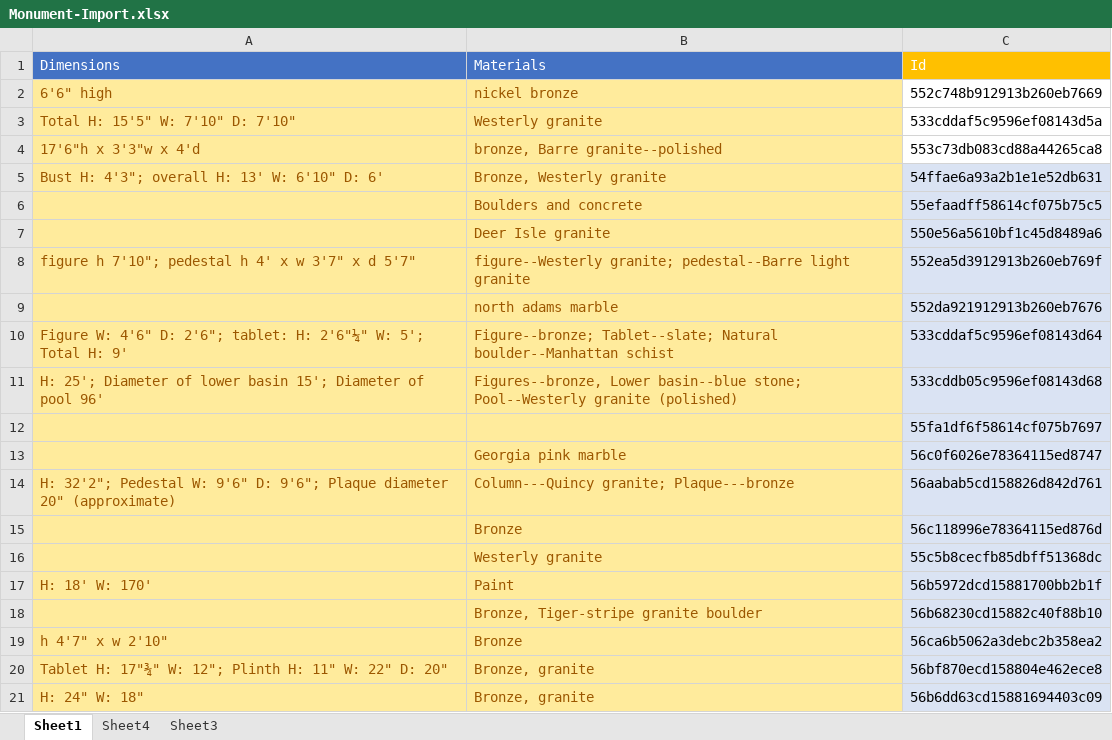
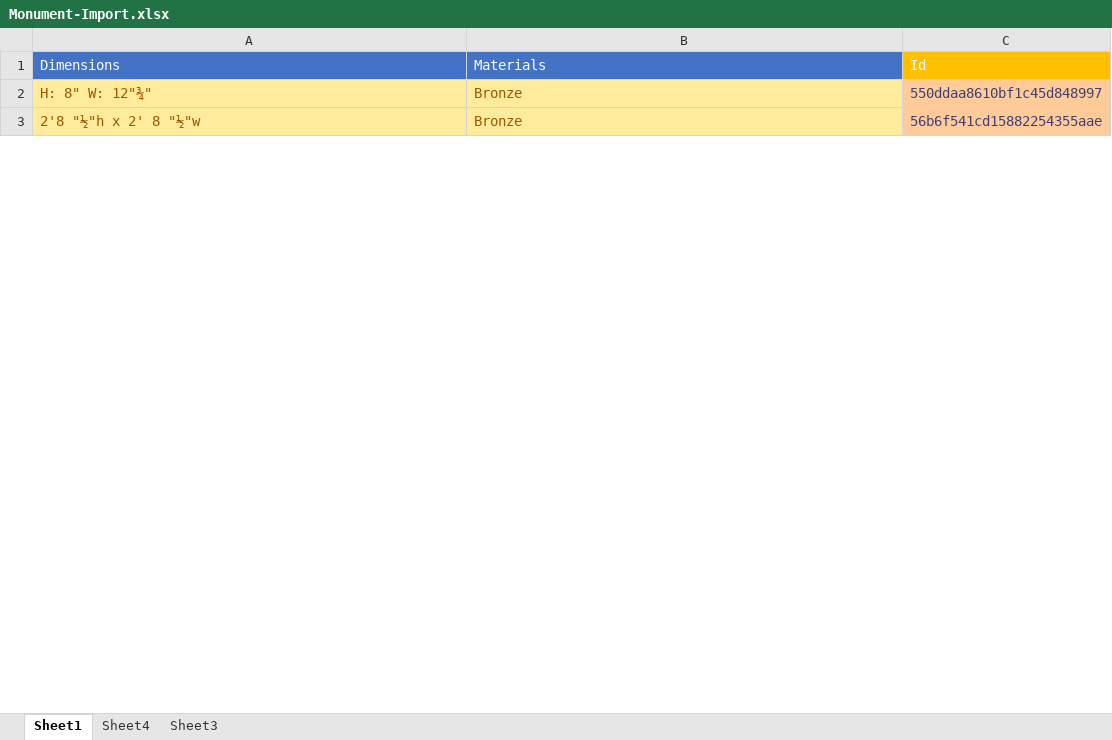
Before and after one commit to stuartshay/NavigatorGPT, an Excel workbook: data/raw/Monument-Import.xlsx, sheet Sheet1, drawn as a sheet; only a part is shown; values as stored, in another font and other column widths than the file's, no borders; table styles not drawn; removed rows and columns are numbered as before the commit, all else as after; the diff covers the shown part only; the diff names each change by its address in the sheet, - before the commit and + after, or states it on an @@ line.

```diff
--- a/data/raw/Monument-Import.xlsx (sheet Sheet1)
+++ b/data/raw/Monument-Import.xlsx (sheet Sheet1)
-row 2: 6'6" high | nickel bronze | 552c748b912913b260eb7669
-row 3: Total H: 15'5" W: 7'10" D: 7'10" | Westerly granite | 533cddaf5c9596ef08143d5a
-row 4: 17'6"h x 3'3"w x 4'd | bronze, Barre granite--polished | 553c73db083cd88a44265ca8
-row 5: Bust H: 4'3"; overall H: 13' W: 6'10" D: 6' | Bronze, Westerly granite | 54ffae6a93a2b1e1e52db631
-row 6:  | Boulders and concrete | 55efaadff58614cf075b75c5
-row 7:  | Deer Isle granite | 550e56a5610bf1c45d8489a6
-row 8: figure h 7'10"; pedestal h 4' x w 3'7" x d 5'7" | figure--Westerly granite; pedestal--Barre light granite | 552ea5d3912913b260eb769f
-row 9:  | north adams marble | 552da921912913b260eb7676
-row 10: Figure W: 4'6" D: 2'6"; tablet: H: 2'6"¼" W: 5'; Total H: 9' | Figure--bronze; Tablet--slate; Natural boulder--Manhattan schist | 533cddaf5c9596ef08143d64
-row 11: H: 25'; Diameter of lower basin 15'; Diameter of pool 96' | Figures--bronze, Lower basin--blue stone; Pool--Westerly granite (polished) | 533cddb05c9596ef08143d68
-row 12:  |  | 55fa1df6f58614cf075b7697
-row 13:  | Georgia pink marble | 56c0f6026e78364115ed8747
-row 14: H: 32'2"; Pedestal W: 9'6" D: 9'6"; Plaque diameter 20" (approximate) | Column---Quincy granite; Plaque---bronze | 56aabab5cd158826d842d761
-row 15:  | Bronze | 56c118996e78364115ed876d
-row 16:  | Westerly granite | 55c5b8cecfb85dbff51368dc
-row 17: H: 18' W: 170' | Paint | 56b5972dcd15881700bb2b1f
-row 18:  | Bronze, Tiger-stripe granite boulder | 56b68230cd15882c40f88b10
+row 2: H: 8" W: 12"¾" | Bronze | 550ddaa8610bf1c45d848997
-A3: h 4'7" x w 2'10"
+A3: 2'8 "½"h x 2' 8 "½"w
-C3: 56ca6b5062a3debc2b358ea2
+C3: 56b6f541cd15882254355aae
@@ C3 text colour: black → #3F3F76, fill: #DAE3F3 → #FFCC99 @@
-row 20: Tablet H: 17"¾" W: 12"; Plinth H: 11" W: 22" D: 20" | Bronze, granite | 56bf870ecd158804e462ece8
-row 21: H: 24" W: 18" | Bronze, granite | 56b6dd63cd15881694403c09
```
Also changed, not shown: 37 added rows, 52 removed rows, 11 edited cells and cell formats elsewhere in this sheet, data/raw/NYC_Parks_Monuments.xlsx.
